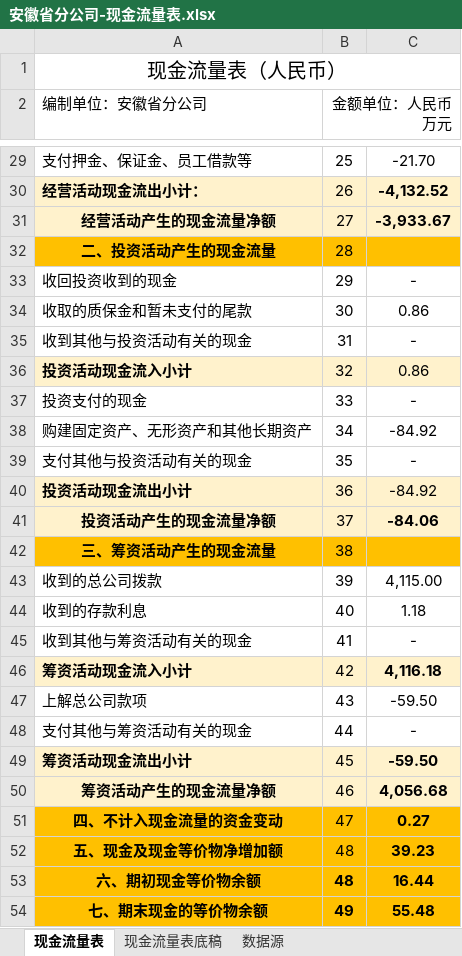
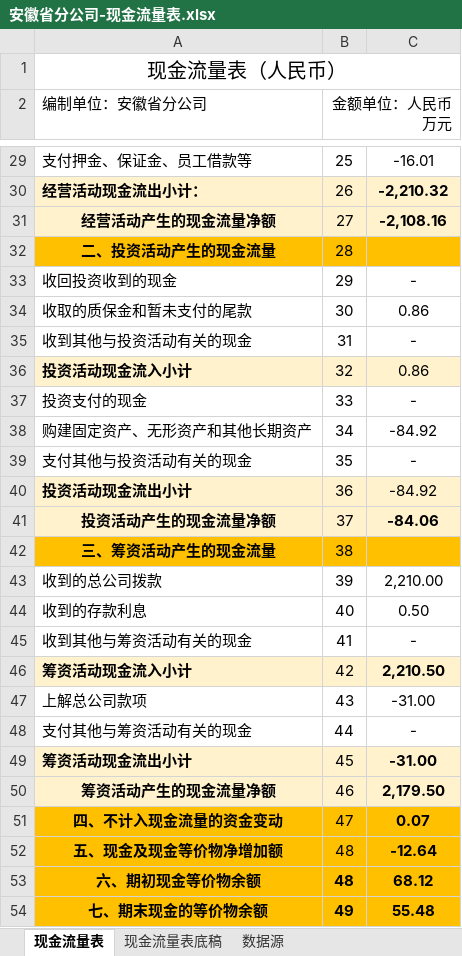
Before and after one commit to VB6Hobbyst7/CLPCworks, an Excel workbook: EXCEL_VBA_FILES/安徽省分公司-现金流量表.xlsx, sheet 现金流量表, drawn as a sheet; only a part is shown, gaps mark what is left out; values as stored, in another font and other column widths than the file's, no borders; the diff covers the shown part only; the diff names each change by its address in the sheet, - before the commit and + after, or states it on an @@ line.

```diff
--- a/EXCEL_VBA_FILES/安徽省分公司-现金流量表.xlsx (sheet 现金流量表)
+++ b/EXCEL_VBA_FILES/安徽省分公司-现金流量表.xlsx (sheet 现金流量表)
-C29: -21.70
+C29: -16.01
-C30: -4,132.52
+C30: -2,210.32
-C31: -3,933.67
+C31: -2,108.16
-C43: 4,115.00
+C43: 2,210.00
-C44: 1.18
+C44: 0.50
-C46: 4,116.18
+C46: 2,210.50
-C47: -59.50
+C47: -31.00
-C49: -59.50
+C49: -31.00
-C50: 4,056.68
+C50: 2,179.50
-C51: 0.27
+C51: 0.07
-C52: 39.23
+C52: -12.64
-C53: 16.44
+C53: 68.12
```
Also changed, not shown: 21 edited cells elsewhere in this sheet, sheet 现金流量表底稿, sheet 数据源, formulas that keep their value, EXCEL_VBA_FILES/SAP财务三栏明细账数据清洗0428.xlsm, EXCEL_VBA_FILES/sap系统对账单生成.xlsm, 7 other files.
